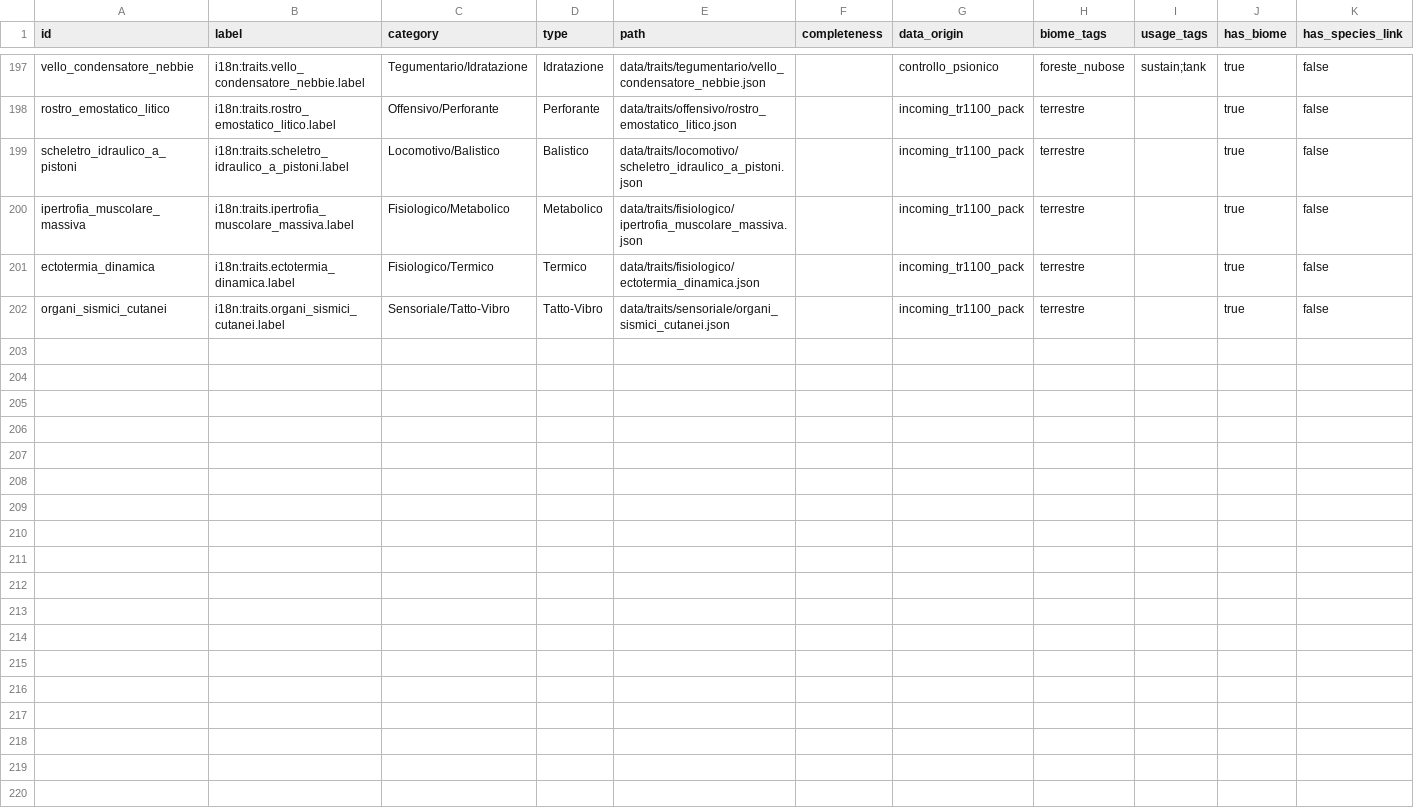
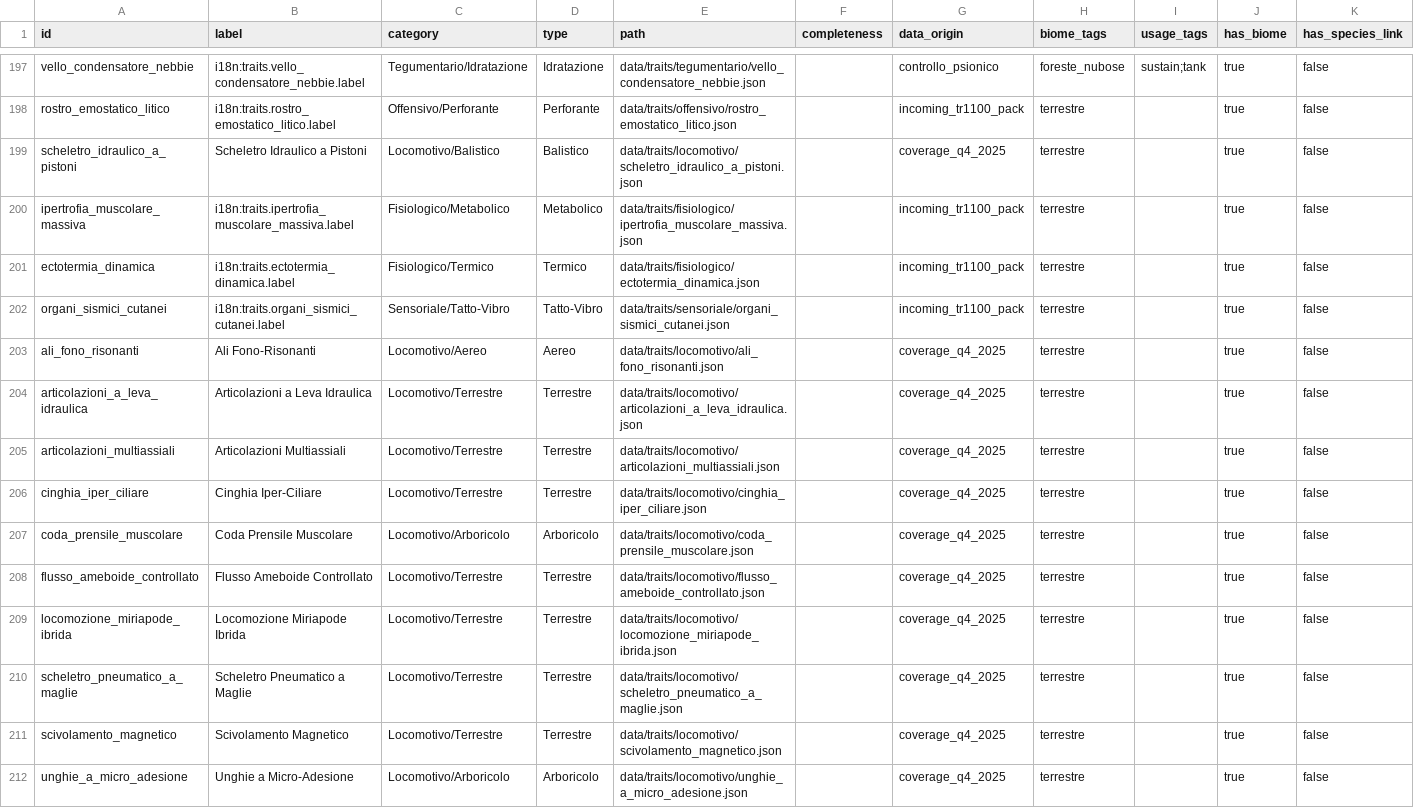
Before and after one commit to MasterDD-L34D/Game, a CSV file: data/traits/index.csv, drawn as a sheet; only a part is shown, gaps mark what is left out.

Commit message:
Normalize locomotivo trait metadata and indexing

```diff
--- a/data/traits/index.csv
+++ b/data/traits/index.csv
@@ -198,3 +198,3 @@ vello_condensatore_nebbie,i18n:traits.vello_condensatore_nebbie.label,Tegumentar
 rostro_emostatico_litico,i18n:traits.rostro_emostatico_litico.label,Offensivo/Perforante,Perforante,data/traits/offensivo/rostro_emostatico_litico.json,,incoming_tr1100_pack,terrestre,,true,false
-scheletro_idraulico_a_pistoni,i18n:traits.scheletro_idraulico_a_pistoni.label,Locomotivo/Balistico,Balistico,data/traits/locomotivo/scheletro_idraulico_a_pistoni.json,,incoming_tr1100_pack,terrestre,,true,false
+scheletro_idraulico_a_pistoni,Scheletro Idraulico a Pistoni,Locomotivo/Balistico,Balistico,data/traits/locomotivo/scheletro_idraulico_a_pistoni.json,,coverage_q4_2025,terrestre,,true,false
 ipertrofia_muscolare_massiva,i18n:traits.ipertrofia_muscolare_massiva.label,Fisiologico/Metabolico,Metabolico,data/traits/fisiologico/ipertrofia_muscolare_massiva.json,,incoming_tr1100_pack,terrestre,,true,false
@@ -202 +202,11 @@ ectotermia_dinamica,i18n:traits.ectotermia_dinamica.label,Fisiologico/Termico,Te
 organi_sismici_cutanei,i18n:traits.organi_sismici_cutanei.label,Sensoriale/Tatto-Vibro,Tatto-Vibro,data/traits/sensoriale/organi_sismici_cutanei.json,,incoming_tr1100_pack,terrestre,,true,false
+ali_fono_risonanti,Ali Fono-Risonanti,Locomotivo/Aereo,Aereo,data/traits/locomotivo/ali_fono_risonanti.json,,coverage_q4_2025,terrestre,,true,false
+articolazioni_a_leva_idraulica,Articolazioni a Leva Idraulica,Locomotivo/Terrestre,Terrestre,data/traits/locomotivo/articolazioni_a_leva_idraulica.json,,coverage_q4_2025,terrestre,,true,false
+articolazioni_multiassiali,Articolazioni Multiassiali,Locomotivo/Terrestre,Terrestre,data/traits/locomotivo/articolazioni_multiassiali.json,,coverage_q4_2025,terrestre,,true,false
+cinghia_iper_ciliare,Cinghia Iper-Ciliare,Locomotivo/Terrestre,Terrestre,data/traits/locomotivo/cinghia_iper_ciliare.json,,coverage_q4_2025,terrestre,,true,false
+coda_prensile_muscolare,Coda Prensile Muscolare,Locomotivo/Arboricolo,Arboricolo,data/traits/locomotivo/coda_prensile_muscolare.json,,coverage_q4_2025,terrestre,,true,false
+flusso_ameboide_controllato,Flusso Ameboide Controllato,Locomotivo/Terrestre,Terrestre,data/traits/locomotivo/flusso_ameboide_controllato.json,,coverage_q4_2025,terrestre,,true,false
+locomozione_miriapode_ibrida,Locomozione Miriapode Ibrida,Locomotivo/Terrestre,Terrestre,data/traits/locomotivo/locomozione_miriapode_ibrida.json,,coverage_q4_2025,terrestre,,true,false
+scheletro_pneumatico_a_maglie,Scheletro Pneumatico a Maglie,Locomotivo/Terrestre,Terrestre,data/traits/locomotivo/scheletro_pneumatico_a_maglie.json,,coverage_q4_2025,terrestre,,true,false
+scivolamento_magnetico,Scivolamento Magnetico,Locomotivo/Terrestre,Terrestre,data/traits/locomotivo/scivolamento_magnetico.json,,coverage_q4_2025,terrestre,,true,false
+unghie_a_micro_adesione,Unghie a Micro-Adesione,Locomotivo/Arboricolo,Arboricolo,data/traits/locomotivo/unghie_a_micro_adesione.json,,coverage_q4_2025,terrestre,,true,false
```
Also changed, not shown: 14 other files.
